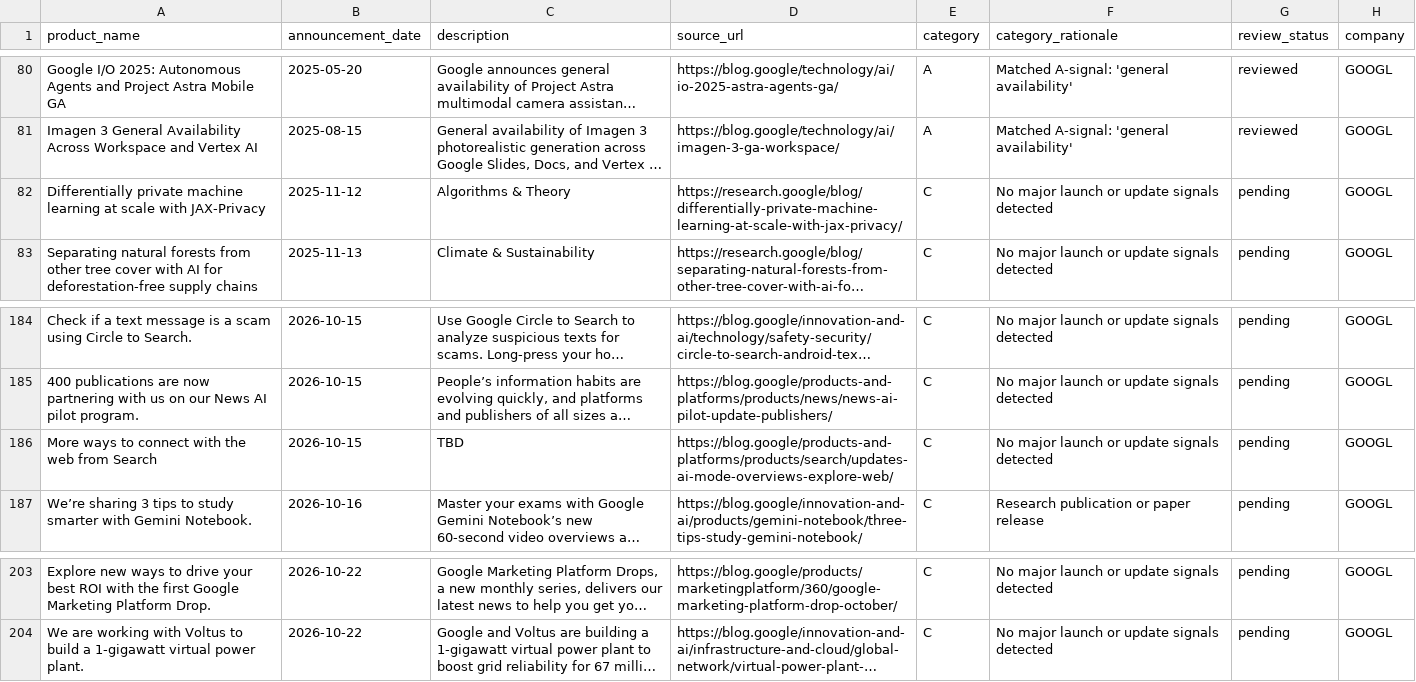
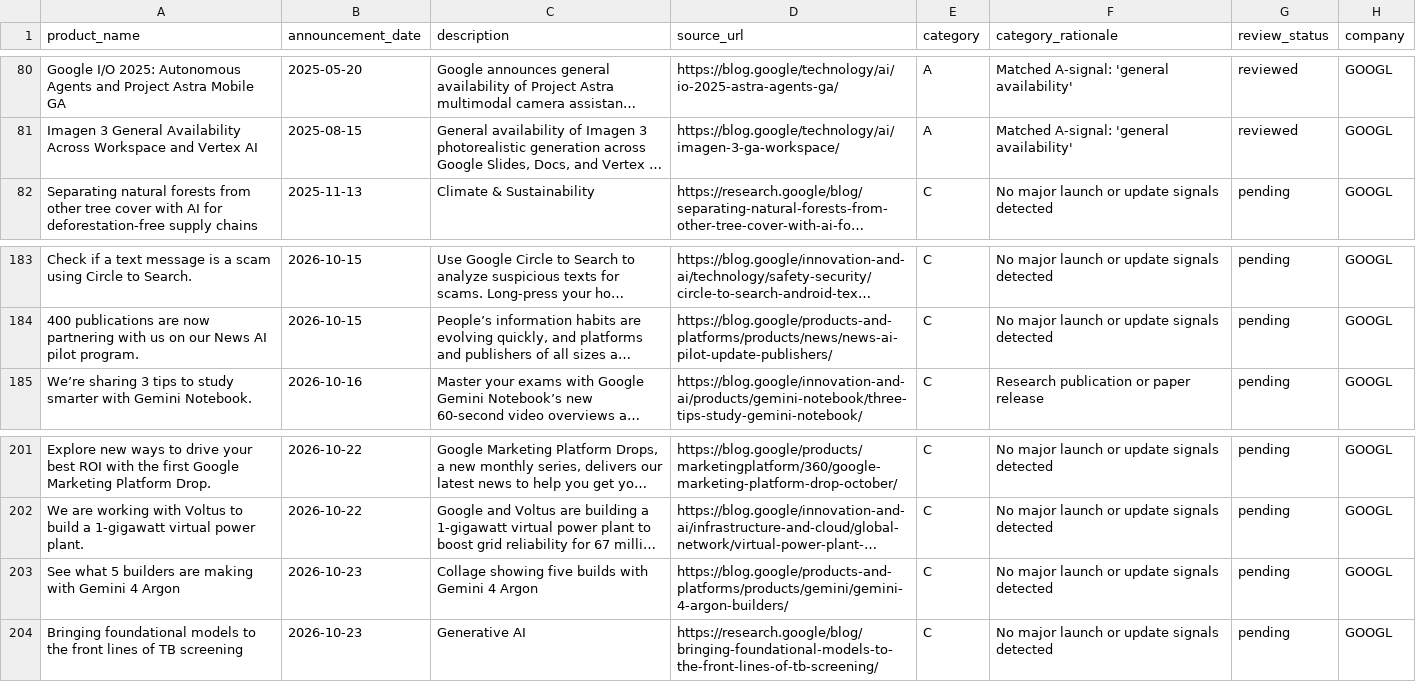
Before and after one commit to tienspz/AICOR, a CSV file: data/processed/ai_products.csv, drawn as a sheet; only a part is shown, gaps mark what is left out; long unchanged cells end in …; removed rows and columns are numbered as before the commit, all else as after; the diff names each change by its address in the sheet, - before the commit and + after, or states it on an @@ line.

```diff
--- a/data/processed/ai_products.csv
+++ b/data/processed/ai_products.csv
-row 82: Differentially private machine learning at scale with JAX-Privacy | 2025-11-12 | Algorithms & Theory | https://research.google/blog/differentially-private-machine-learning-at-scale-with-jax-privacy/ | C | No major launch or update signals detected | pending | GOOGL
-row 186: More ways to connect with the web from Search | 2026-10-15 | TBD | https://blog.google/products-and-platforms/products/search/updates-ai-mode-overviews-explore-web/ | C | No major launch or update signals detected | pending | GOOGL
+row 203: See what 5 builders are making with Gemini 4 Argon | 2026-10-23 | Collage showing five builds with Gemini 4 Argon | https://blog.google/products-and-platforms/products/gemini/gemini-4-argon-builders/ | C | No major launch or update signals detected | pending | GOOGL
+row 204: Bringing foundational models to the front lines of TB screening | 2026-10-23 | Generative AI | https://research.google/blog/bringing-foundational-models-to-the-front-lines-of-tb-screening/ | C | No major launch or update signals detected | pending | GOOGL
```
Also changed, not shown: data/raw/ir/ir_googl.csv, data/raw/ir/manifest.csv, 1 other file.
